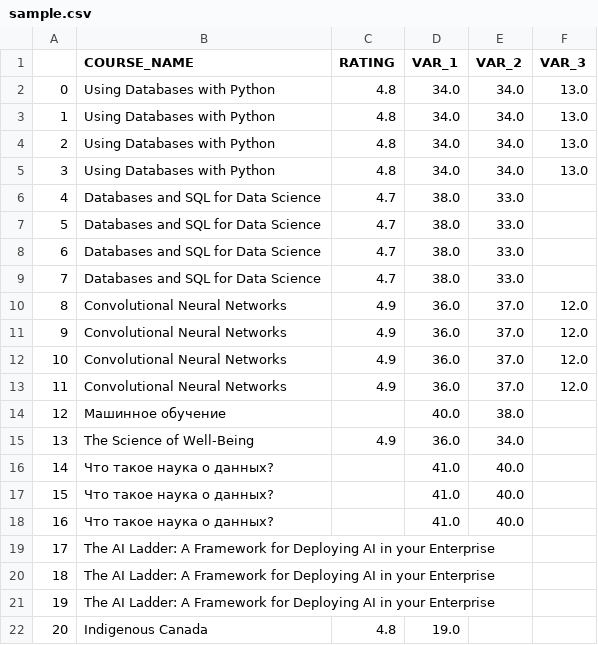
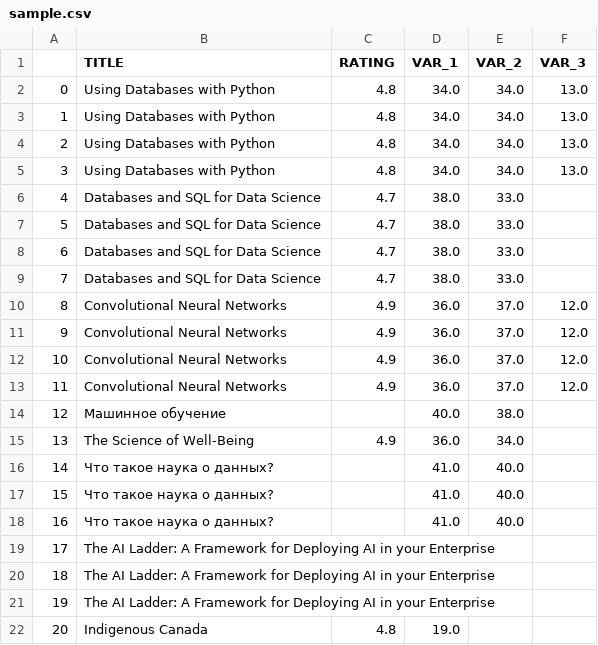
Before and after one commit to ma-petrov/courses_analysis, a CSV file: sample.csv, drawn as a sheet.

Commit message:
version 1.0.0

```diff
--- a/sample.csv
+++ b/sample.csv
@@ -1,2 +1,2 @@
-,COURSE_NAME,RATING,VAR_1,VAR_2,VAR_3
+,TITLE,RATING,VAR_1,VAR_2,VAR_3
 0,Using Databases with Python,4.8,34.0,34.0,13.0
```
